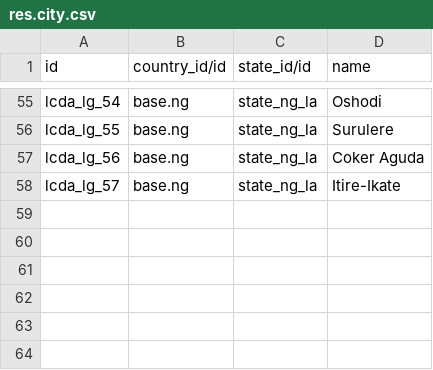
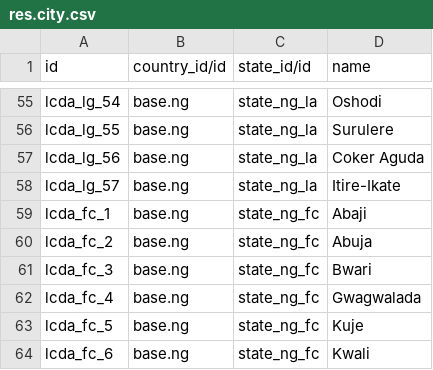
Before and after one commit to EwetoyeIbrahim/odoo_mathsend, a CSV file: l10n_ng/data/res.city.csv, drawn as a sheet; only a part is shown, gaps mark what is left out.

Commit message:
closes #3

```diff
--- a/l10n_ng/data/res.city.csv
+++ b/l10n_ng/data/res.city.csv
@@ -58 +58,7 @@ lcda_lg_56,base.ng,state_ng_la,Coker Aguda
 lcda_lg_57,base.ng,state_ng_la,Itire-Ikate
+lcda_fc_1,base.ng,state_ng_fc,Abaji
+lcda_fc_2,base.ng,state_ng_fc,Abuja
+lcda_fc_3,base.ng,state_ng_fc,Bwari
+lcda_fc_4,base.ng,state_ng_fc,Gwagwalada
+lcda_fc_5,base.ng,state_ng_fc,Kuje
+lcda_fc_6,base.ng,state_ng_fc,Kwali
```
